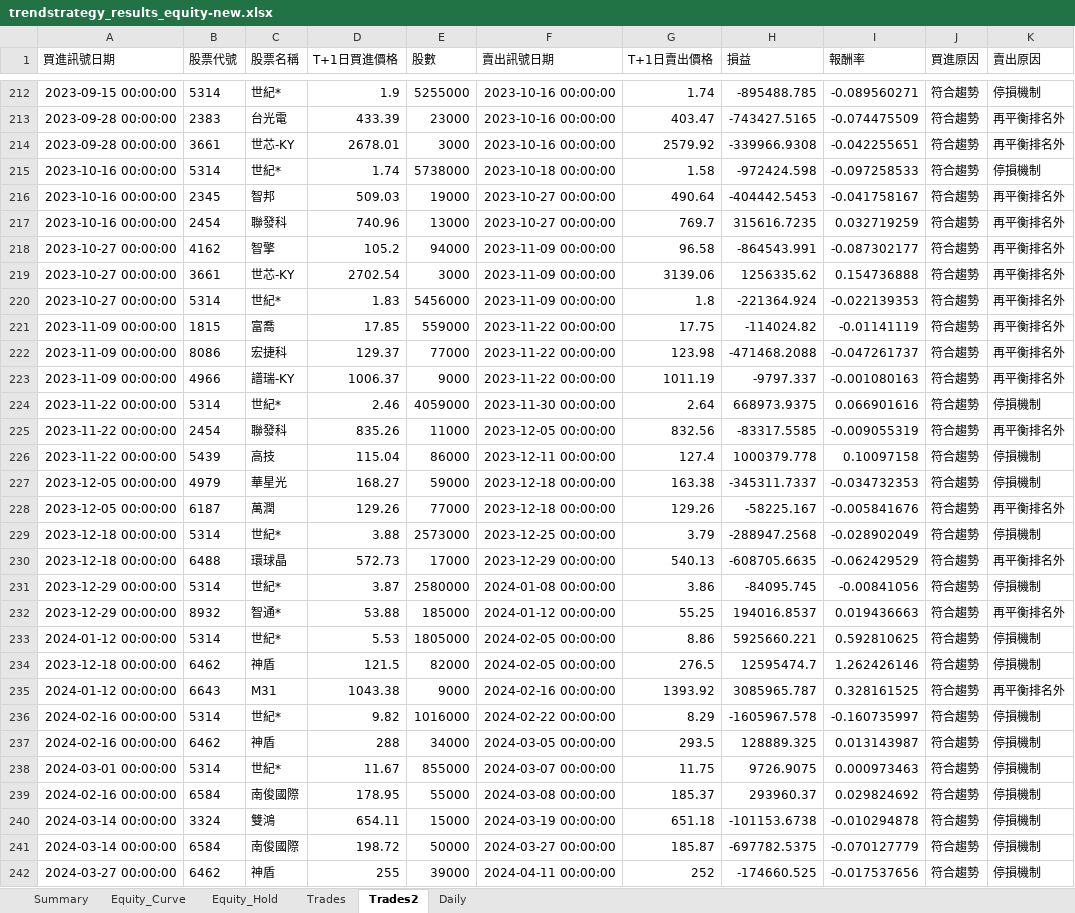
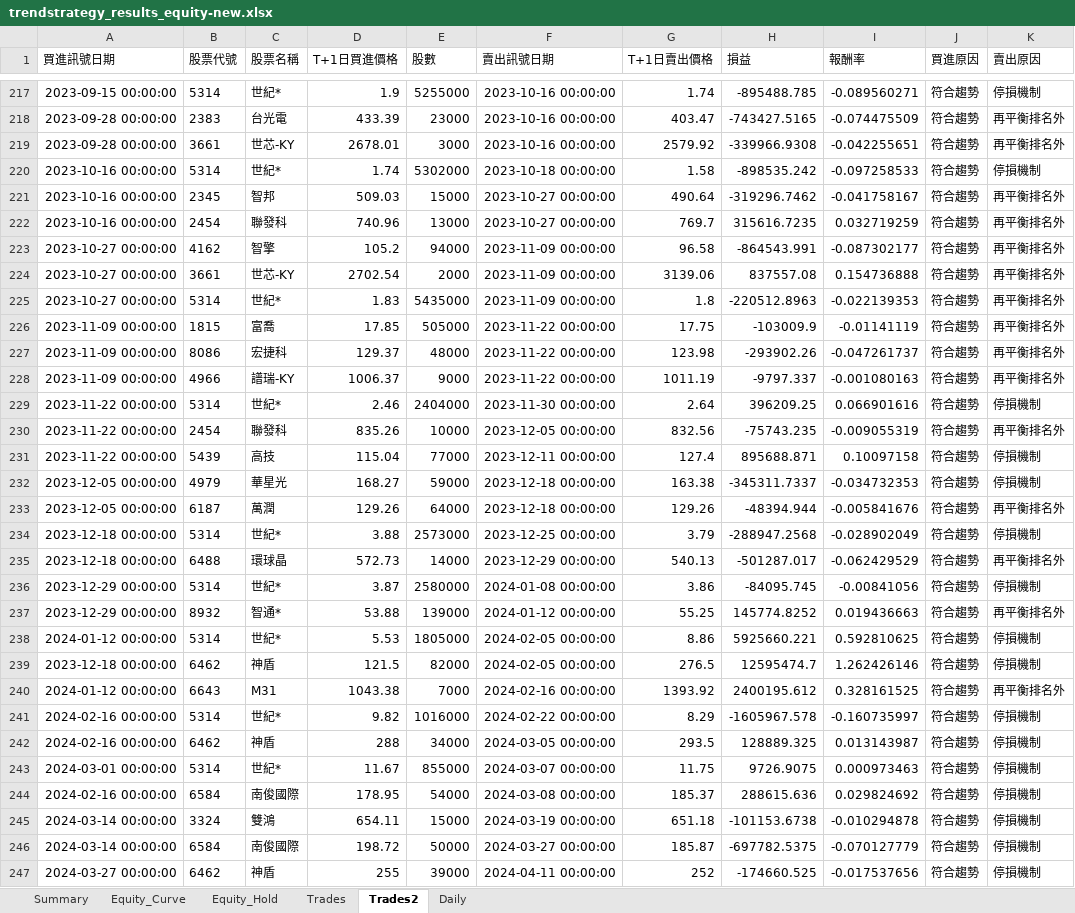
Before and after one commit to lij1017-cmd/main, an Excel workbook: trendstrategy_results_equity-new.xlsx, sheet Trades2, drawn as a sheet; only a part is shown, gaps mark what is left out; values as stored, in another font and other column widths than the file's, no borders; addresses are those after the commit; the diff covers the shown part only; the diff names each change by its address in the sheet, - before the commit and + after, or states it on an @@ line.

```diff
--- a/trendstrategy_results_equity-new.xlsx (sheet Trades2)
+++ b/trendstrategy_results_equity-new.xlsx (sheet Trades2)
-E220 (股數): 5738000
+E220 (股數): 5302000
-H220 (損益): -972424.598
+H220 (損益): -898535.242
-E221 (股數): 19000
+E221 (股數): 15000
-H221 (損益): -404442.5453
+H221 (損益): -319296.7462
-E224 (股數): 3000
+E224 (股數): 2000
-H224 (損益): 1256335.62
+H224 (損益): 837557.08
-E225 (股數): 5456000
+E225 (股數): 5435000
-H225 (損益): -221364.924
+H225 (損益): -220512.8963
-E226 (股數): 559000
+E226 (股數): 505000
-H226 (損益): -114024.82
+H226 (損益): -103009.9
-E227 (股數): 77000
+E227 (股數): 48000
-H227 (損益): -471468.2088
+H227 (損益): -293902.26
-E229 (股數): 4059000
+E229 (股數): 2404000
-H229 (損益): 668973.9375
+H229 (損益): 396209.25
-E230 (股數): 11000
+E230 (股數): 10000
-H230 (損益): -83317.5585
+H230 (損益): -75743.235
-E231 (股數): 86000
+E231 (股數): 77000
-H231 (損益): 1000379.778
+H231 (損益): 895688.871
-E233 (股數): 77000
+E233 (股數): 64000
-H233 (損益): -58225.167
+H233 (損益): -48394.944
-E235 (股數): 17000
+E235 (股數): 14000
-H235 (損益): -608705.6635
+H235 (損益): -501287.017
-E237 (股數): 185000
+E237 (股數): 139000
-H237 (損益): 194016.8537
+H237 (損益): 145774.8252
-E240 (股數): 9000
+E240 (股數): 7000
-H240 (損益): 3085965.787
+H240 (損益): 2400195.612
-E244 (股數): 55000
+E244 (股數): 54000
-H244 (損益): 293960.37
+H244 (損益): 288615.636
```
Also changed, not shown: 7 added rows, 55 removed rows and 98 edited cells elsewhere in this sheet, sheet Daily, sheet Equity_Hold, sheet Equity_Curve, sheet Trades, sheet Summary, charts or pictures, 7 other files.
